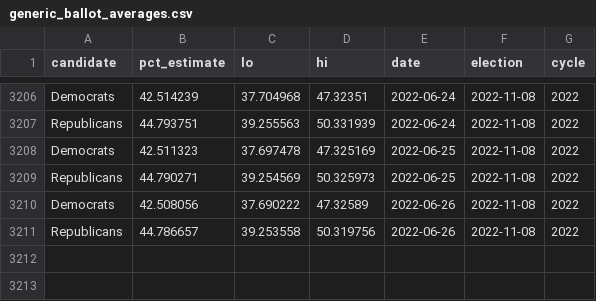
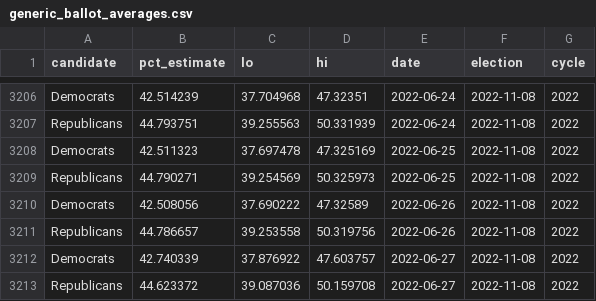
Before and after one commit to dcadata/fivey-is-an-emotional-fox, a CSV file: data/generic_ballot_averages.csv, drawn as a sheet; only a part is shown, gaps mark what is left out.

```diff
--- a/data/generic_ballot_averages.csv
+++ b/data/generic_ballot_averages.csv
@@ -3211 +3211,3 @@ Democrats,42.508056,37.690222,47.32589,2022-06-26,2022-11-08,2022
 Republicans,44.786657,39.253558,50.319756,2022-06-26,2022-11-08,2022
+Democrats,42.740339,37.876922,47.603757,2022-06-27,2022-11-08,2022
+Republicans,44.623372,39.087036,50.159708,2022-06-27,2022-11-08,2022
```
Also changed, not shown: 1 other file.
